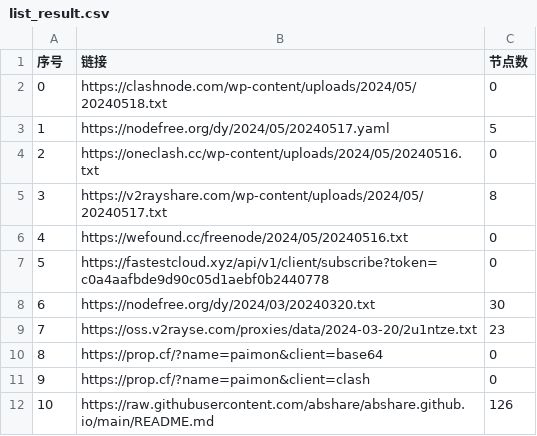
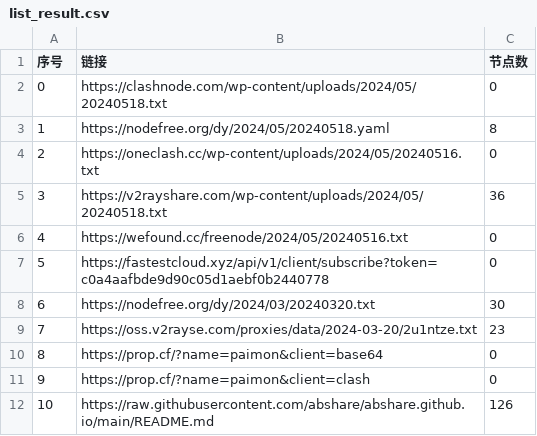
Before and after one commit to zyj68/AutoMergePublicNodes, a CSV file: list_result.csv, drawn as a sheet; only a part is shown.

```diff
--- a/list_result.csv
+++ b/list_result.csv
@@ -2,5 +2,5 @@
 0,https://clashnode.com/wp-content/uploads/2024/05/20240518.txt,0
-1,https://nodefree.org/dy/2024/05/20240517.yaml,5
+1,https://nodefree.org/dy/2024/05/20240518.yaml,8
 2,https://oneclash.cc/wp-content/uploads/2024/05/20240516.txt,0
-3,https://v2rayshare.com/wp-content/uploads/2024/05/20240517.txt,8
+3,https://v2rayshare.com/wp-content/uploads/2024/05/20240518.txt,36
 4,https://wefound.cc/freenode/2024/05/20240516.txt,0
```
Also changed, not shown: 9 other files.
